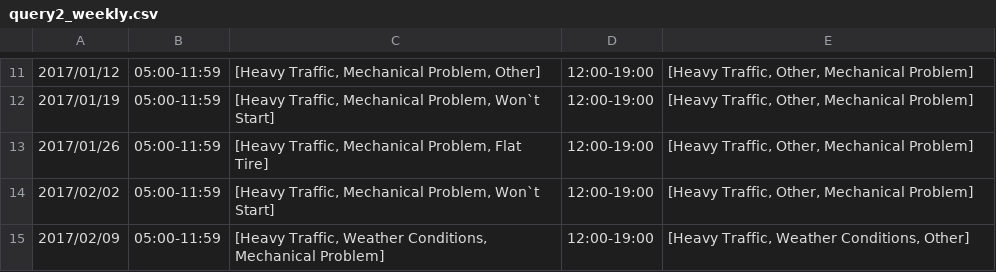
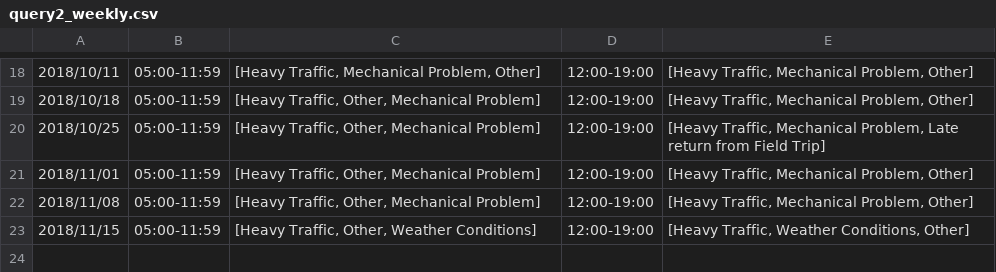
Before and after one commit to fmarino-412/SABD_project2_BallettiMarino, a CSV file: Results/query2_weekly.csv, drawn as a sheet; only a part is shown, gaps mark what is left out; the diff covers the shown part only.

```diff
--- a/Results/query2_weekly.csv
+++ b/Results/query2_weekly.csv
@@ -11,5 +18,6 @@
-2017/01/12;05:00-11:59;[Heavy Traffic, Mechanical Problem, Other];12:00-19:00;[Heavy Traffic, Other, Mechanical Problem]
-2017/01/19;05:00-11:59;[Heavy Traffic, Mechanical Problem, Won`t Start];12:00-19:00;[Heavy Traffic, Other, Mechanical Problem]
-2017/01/26;05:00-11:59;[Heavy Traffic, Mechanical Problem, Flat Tire];12:00-19:00;[Heavy Traffic, Other, Mechanical Problem]
-2017/02/02;05:00-11:59;[Heavy Traffic, Mechanical Problem, Won`t Start];12:00-19:00;[Heavy Traffic, Other, Mechanical Problem]
-2017/02/09;05:00-11:59;[Heavy Traffic, Weather Conditions, Mechanical Problem];12:00-19:00;[Heavy Traffic, Weather Conditions, Other]
+2018/10/11;05:00-11:59;[Heavy Traffic, Mechanical Problem, Other];12:00-19:00;[Heavy Traffic, Mechanical Problem, Other]
+2018/10/18;05:00-11:59;[Heavy Traffic, Other, Mechanical Problem];12:00-19:00;[Heavy Traffic, Mechanical Problem, Other]
+2018/10/25;05:00-11:59;[Heavy Traffic, Other, Mechanical Problem];12:00-19:00;[Heavy Traffic, Mechanical Problem, Late return from Field Trip]
+2018/11/01;05:00-11:59;[Heavy Traffic, Other, Mechanical Problem];12:00-19:00;[Heavy Traffic, Mechanical Problem, Other]
+2018/11/08;05:00-11:59;[Heavy Traffic, Other, Mechanical Problem];12:00-19:00;[Heavy Traffic, Mechanical Problem, Other]
+2018/11/15;05:00-11:59;[Heavy Traffic, Other, Weather Conditions];12:00-19:00;[Heavy Traffic, Weather Conditions, Other]
```
Also changed, not shown: 7 added rows and 28 edited cells elsewhere in this file, Results/query1_monthly.csv, Results/query1_weekly.csv, 8 other files.
